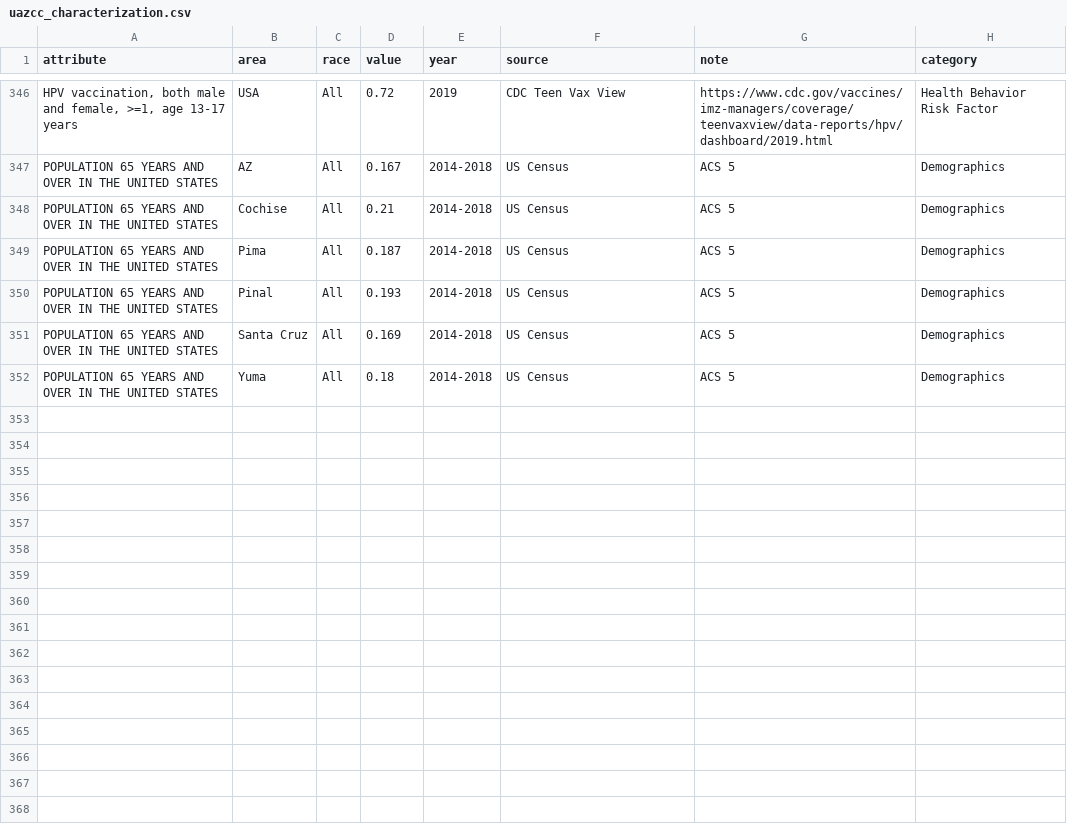
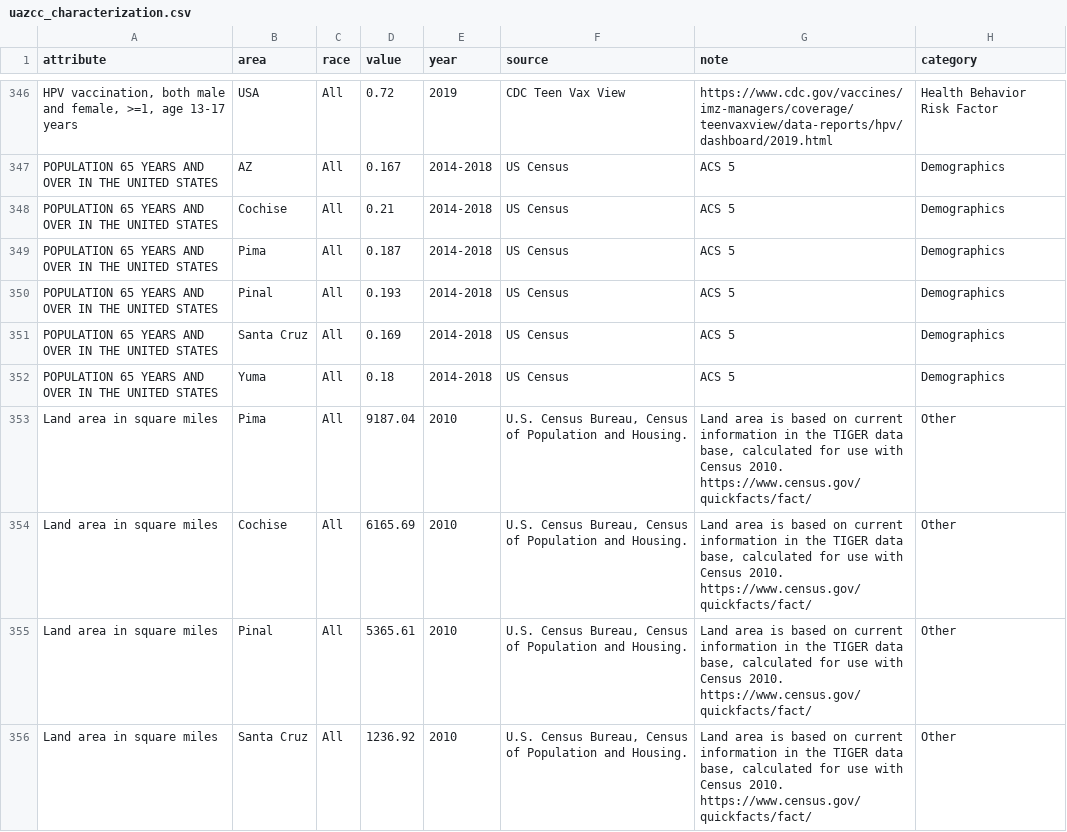
Before and after one commit to UACC-renedherrera/UAZCC_deliverables, a CSV file: data/raw/uazcc_characterization.csv, drawn as a sheet; only a part is shown, gaps mark what is left out; the diff covers the shown part only.

Commit message:
updates

```diff
--- a/data/raw/uazcc_characterization.csv
+++ b/data/raw/uazcc_characterization.csv
@@ -362 +362,5 @@ POPULATION 65 YEARS AND OVER IN THE UNITED STATES ,Santa Cruz,All ,0.169,2014-20
 POPULATION 65 YEARS AND OVER IN THE UNITED STATES ,Yuma,All ,0.18,2014-2018,US Census,ACS 5,Demographics
+Land area in square miles,Pima,All,9187.04,2010,"U.S. Census Bureau, Census of Population and Housing.","Land area is based on current information in the TIGER data base, calculated for use with Census 2010. https://www.census.gov/quickfacts/fact/",Other
+Land area in square miles,Cochise,All,6165.69,2010,"U.S. Census Bureau, Census of Population and Housing.","Land area is based on current information in the TIGER data base, calculated for use with Census 2010. https://www.census.gov/quickfacts/fact/",Other
+Land area in square miles,Pinal,All,5365.61,2010,"U.S. Census Bureau, Census of Population and Housing.","Land area is based on current information in the TIGER data base, calculated for use with Census 2010. https://www.census.gov/quickfacts/fact/",Other
+Land area in square miles,Santa Cruz,All,1236.92,2010,"U.S. Census Bureau, Census of Population and Housing.","Land area is based on current information in the TIGER data base, calculated for use with Census 2010. https://www.census.gov/quickfacts/fact/",Other
```
Also changed, not shown: 4 added rows and 4 edited cells elsewhere in this file.
